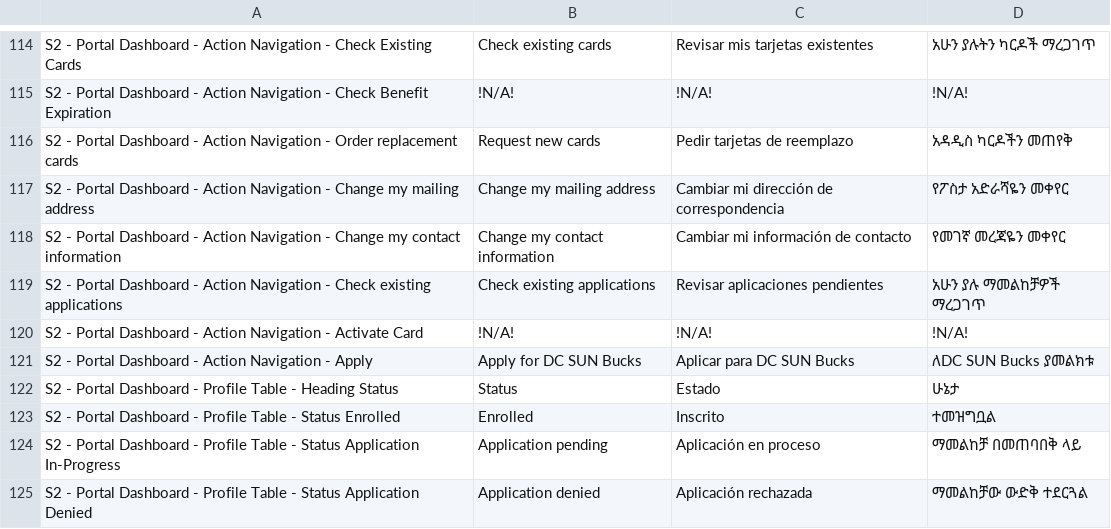
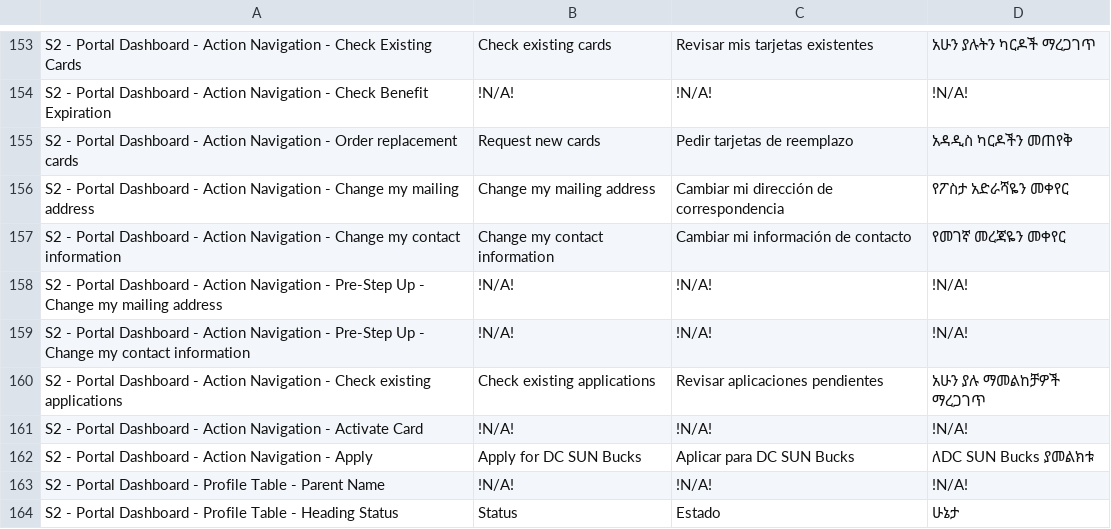
Before and after one commit to codeforamerica/sebt-self-service-portal, a CSV file: packages/design-system/content/states/dc.csv, drawn as a sheet; only a part is shown, gaps mark what is left out; the shorter side is filled out with more unchanged rows; the diff covers the shown part only.

```diff
--- a/packages/design-system/content/states/dc.csv
+++ b/packages/design-system/content/states/dc.csv
@@ -170,2 +234,4 @@ S2 - Portal Dashboard - Action Navigation - Change my mailing address,Change my
 S2 - Portal Dashboard - Action Navigation - Change my contact information,Change my contact information,Cambiar mi información de contacto,የመገኛ መረጃዬን መቀየር
+S2 - Portal Dashboard - Action Navigation - Pre-Step Up - Change my mailing address,!N/A!,!N/A!,!N/A!
+S2 - Portal Dashboard - Action Navigation - Pre-Step Up - Change my contact information,!N/A!,!N/A!,!N/A!
 S2 - Portal Dashboard - Action Navigation - Check existing applications,Check existing applications,Revisar aplicaciones pendientes,አሁን ያሉ ማመልከቻዎች ማረጋገጥ
@@ -173,2 +239,3 @@ S2 - Portal Dashboard - Action Navigation - Activate Card,!N/A!,!N/A!,!N/A!
 S2 - Portal Dashboard - Action Navigation - Apply,Apply for DC SUN Bucks,Aplicar para DC SUN Bucks,ለDC SUN Bucks ያመልክቱ
+S2 - Portal Dashboard - Profile Table - Parent Name,!N/A!,!N/A!,!N/A!
 S2 - Portal Dashboard - Profile Table - Heading Status,Status,Estado,ሁኔታ
```
Also changed, not shown: 14 added rows, 5 removed rows, 43 moved rows and 2 edited cells elsewhere in this file, packages/design-system/content/states/co.csv, 12 other files.
